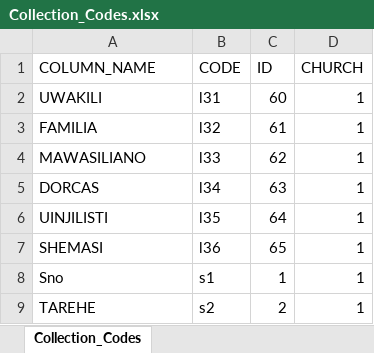
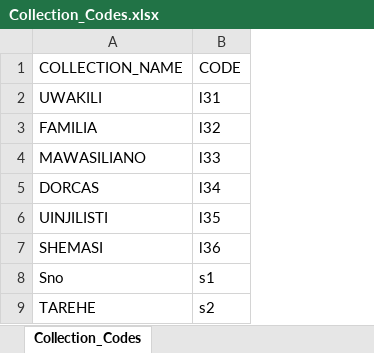
Before and after one commit to rbarongo/saypy, an Excel workbook: Collection_Codes.xlsx, sheet Collection_Codes, drawn as a sheet; only a part is shown; values as stored, in another font and other column widths than the file's, no borders; the diff names each change by its address in the sheet, - before the commit and + after, or states it on an @@ line.

Commit message:
collection codes to reflect default collection codes

```diff
--- a/Collection_Codes.xlsx (sheet Collection_Codes)
+++ b/Collection_Codes.xlsx (sheet Collection_Codes)
-column C (ID), rows 2-9: 60 | 61 | 62 | 63 | 64 | 65 | 1 | 2
-column D (CHURCH), rows 2-9: all 1
-A1: COLUMN_NAME
+A1: COLLECTION_NAME
```
Also changed, not shown: 1 other file.
